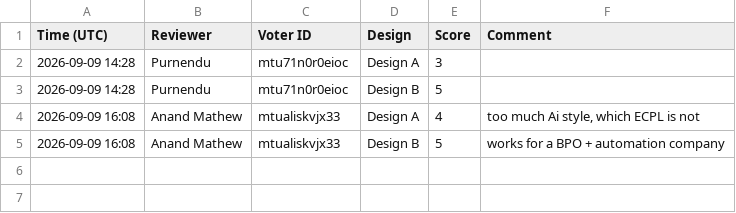
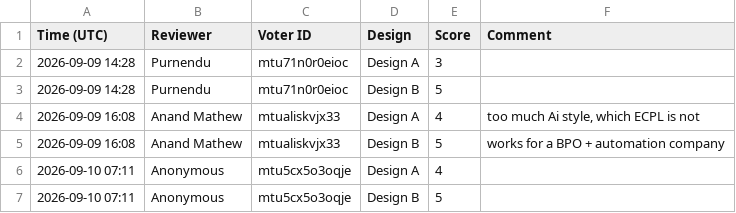
Before and after one commit to flatworlddmm2/DesignReview, a CSV file: results.csv, drawn as a sheet.

Commit message:
Update results.csv

```diff
--- a/results.csv
+++ b/results.csv
@@ -5 +5,3 @@ Time (UTC),Reviewer,Voter ID,Design,Score,Comment
 "2026-09-09 16:08","Anand Mathew","mtualiskvjx33","Design B","5","works for a BPO + automation company"
+"2026-09-10 07:11","Anonymous","mtu5cx5o3oqje","Design A","4",""
+"2026-09-10 07:11","Anonymous","mtu5cx5o3oqje","Design B","5",""
```
